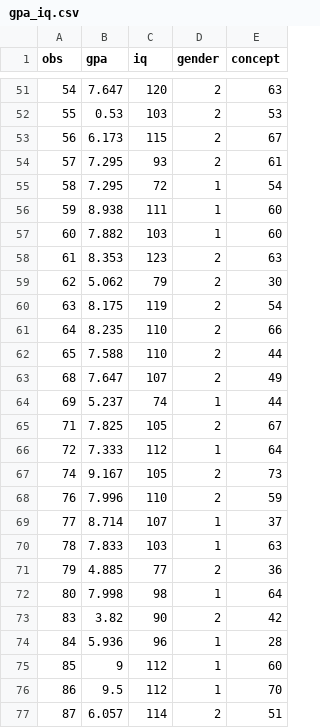
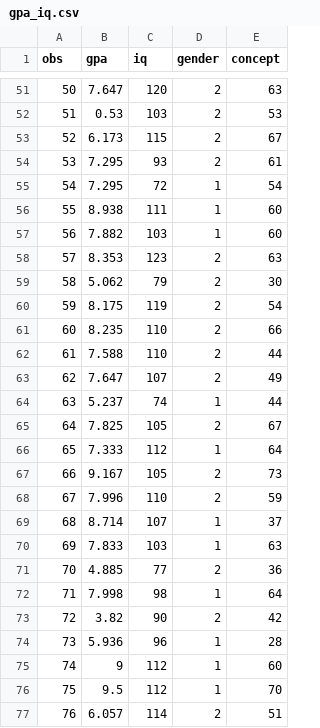
Before and after one commit to rk25acs/Group_A_85, a CSV file: gpa_iq.csv, drawn as a sheet; only a part is shown, gaps mark what is left out; the diff covers the shown part only.

Commit message:
Fixed Dataset

```diff
--- a/gpa_iq.csv
+++ b/gpa_iq.csv
@@ -51,27 +51,27 @@ obs,gpa,iq,gender,concept
-54,7.647,120,2,63
-55,0.53,103,2,53
-56,6.173,115,2,67
-57,7.295,93,2,61
-58,7.295,72,1,54
-59,8.938,111,1,60
-60,7.882,103,1,60
-61,8.353,123,2,63
-62,5.062,79,2,30
-63,8.175,119,2,54
-64,8.235,110,2,66
-65,7.588,110,2,44
-68,7.647,107,2,49
-69,5.237,74,1,44
-71,7.825,105,2,67
-72,7.333,112,1,64
-74,9.167,105,2,73
-76,7.996,110,2,59
-77,8.714,107,1,37
-78,7.833,103,1,63
-79,4.885,77,2,36
-80,7.998,98,1,64
-83,3.82,90,2,42
-84,5.936,96,1,28
-85,9,112,1,60
-86,9.5,112,1,70
-87,6.057,114,2,51
+50,7.647,120,2,63
+51,0.53,103,2,53
+52,6.173,115,2,67
+53,7.295,93,2,61
+54,7.295,72,1,54
+55,8.938,111,1,60
+56,7.882,103,1,60
+57,8.353,123,2,63
+58,5.062,79,2,30
+59,8.175,119,2,54
+60,8.235,110,2,66
+61,7.588,110,2,44
+62,7.647,107,2,49
+63,5.237,74,1,44
+64,7.825,105,2,67
+65,7.333,112,1,64
+66,9.167,105,2,73
+67,7.996,110,2,59
+68,8.714,107,1,37
+69,7.833,103,1,63
+70,4.885,77,2,36
+71,7.998,98,1,64
+72,3.82,90,2,42
+73,5.936,96,1,28
+74,9,112,1,60
+75,9.5,112,1,70
+76,6.057,114,2,51
```
Also changed, not shown: 29 edited cells elsewhere in this file.
